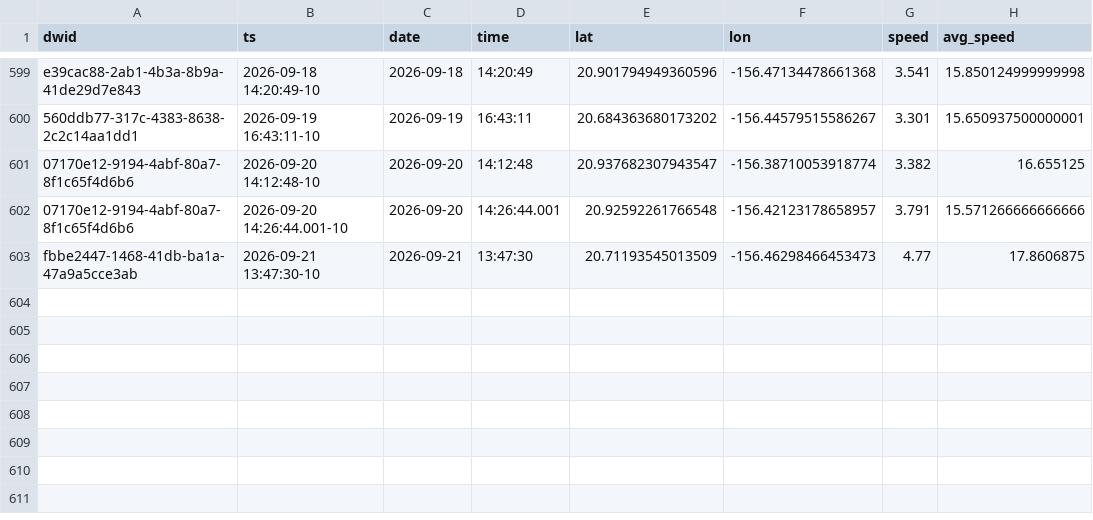
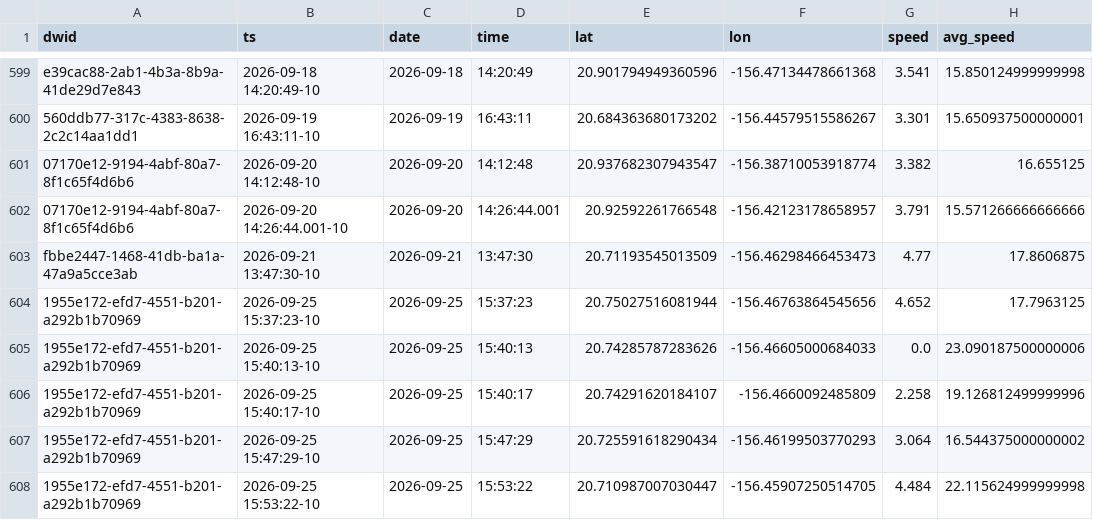
Before and after one commit to dustin/dwp, a CSV file: web/src/data/crashes.csv, drawn as a sheet; only a part is shown, gaps mark what is left out; the diff names each change by its address in the sheet, - before the commit and + after, or states it on an @@ line.

```diff
--- a/web/src/data/crashes.csv
+++ b/web/src/data/crashes.csv
+row 604: 1955e172-efd7-4551-b201-a292b1b70969 | 2026-09-25 15:37:23-10 | 2026-09-25 | 15:37:23 | 20.75027516081944 | -156.46763864545656 | 4.652 | 17.7963125
+row 605: 1955e172-efd7-4551-b201-a292b1b70969 | 2026-09-25 15:40:13-10 | 2026-09-25 | 15:40:13 | 20.74285787283626 | -156.46605000684033 | 0.0 | 23.090187500000006
+row 606: 1955e172-efd7-4551-b201-a292b1b70969 | 2026-09-25 15:40:17-10 | 2026-09-25 | 15:40:17 | 20.74291620184107 | -156.4660092485809 | 2.258 | 19.126812499999996
+row 607: 1955e172-efd7-4551-b201-a292b1b70969 | 2026-09-25 15:47:29-10 | 2026-09-25 | 15:47:29 | 20.725591618290434 | -156.46199503770293 | 3.064 | 16.544375000000002
+row 608: 1955e172-efd7-4551-b201-a292b1b70969 | 2026-09-25 15:53:22-10 | 2026-09-25 | 15:53:22 | 20.710987007030447 | -156.45907250514705 | 4.484 | 22.115624999999998
```
Also changed, not shown: web/src/data/runs.csv.
